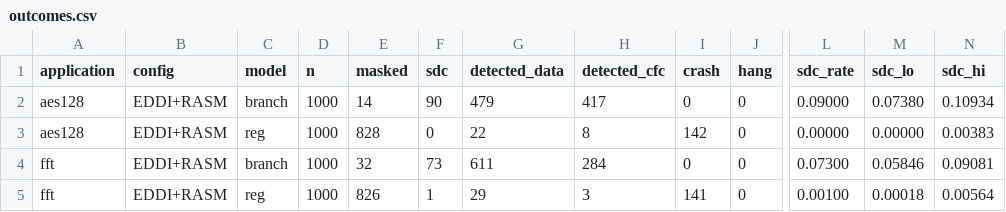
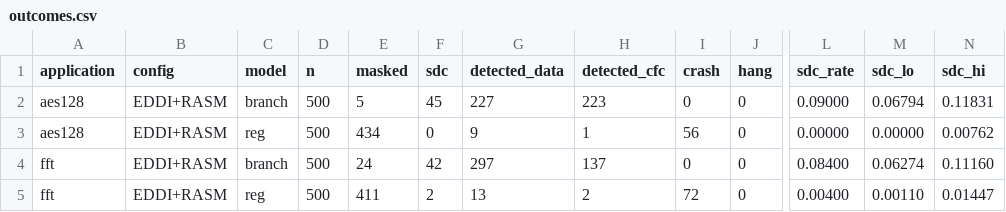
Before and after one commit to SimoneRota16/FLC-Project, a CSV file: ASPIS-Project/results/fault_injection/before_fix/outcomes.csv, drawn as a sheet; only a part is shown, gaps mark what is left out; the diff covers the shown part only; the diff names each change by its address in the sheet, - before the commit and + after, or states it on an @@ line.

```diff
--- a/ASPIS-Project/results/fault_injection/before_fix/outcomes.csv
+++ b/ASPIS-Project/results/fault_injection/before_fix/outcomes.csv
-D2:D5 (n): 1000
+D2:D5 (n): 500
-E2 (masked): 14
+E2 (masked): 5
-F2 (sdc): 90
+F2 (sdc): 45
-G2 (detected_data): 479
+G2 (detected_data): 227
-H2 (detected_cfc): 417
+H2 (detected_cfc): 223
-M2 (sdc_lo): 0.07380
+M2 (sdc_lo): 0.06794
-N2 (sdc_hi): 0.10934
+N2 (sdc_hi): 0.11831
-E3 (masked): 828
+E3 (masked): 434
-G3 (detected_data): 22
+G3 (detected_data): 9
-H3 (detected_cfc): 8
+H3 (detected_cfc): 1
-I3 (crash): 142
+I3 (crash): 56
-N3 (sdc_hi): 0.00383
+N3 (sdc_hi): 0.00762
-E4 (masked): 32
+E4 (masked): 24
-F4 (sdc): 73
+F4 (sdc): 42
-G4 (detected_data): 611
+G4 (detected_data): 297
-H4 (detected_cfc): 284
+H4 (detected_cfc): 137
-L4 (sdc_rate): 0.07300
+L4 (sdc_rate): 0.08400
-M4 (sdc_lo): 0.05846
+M4 (sdc_lo): 0.06274
-N4 (sdc_hi): 0.09081
+N4 (sdc_hi): 0.11160
-E5 (masked): 826
+E5 (masked): 411
-F5 (sdc): 1
+F5 (sdc): 2
-G5 (detected_data): 29
+G5 (detected_data): 13
-H5 (detected_cfc): 3
+H5 (detected_cfc): 2
-I5 (crash): 141
+I5 (crash): 72
-L5 (sdc_rate): 0.00100
+L5 (sdc_rate): 0.00400
-M5 (sdc_lo): 0.00018
+M5 (sdc_lo): 0.00110
-N5 (sdc_hi): 0.00564
+N5 (sdc_hi): 0.01447
```
Also changed, not shown: 30 edited cells elsewhere in this file, ASPIS-Project/results/fault_injection/before_fix/metrics.csv, ASPIS-Project/results/fault_injection/outcomes.csv, 24 other files.
